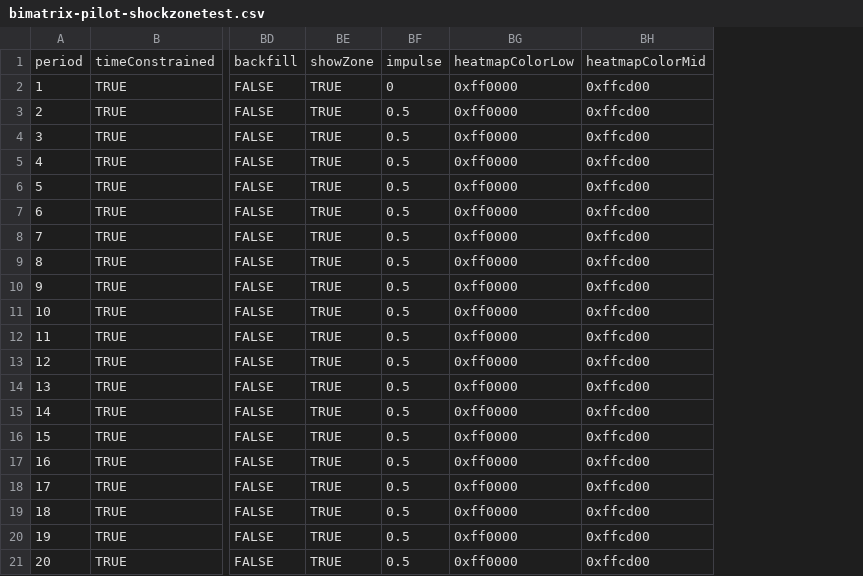
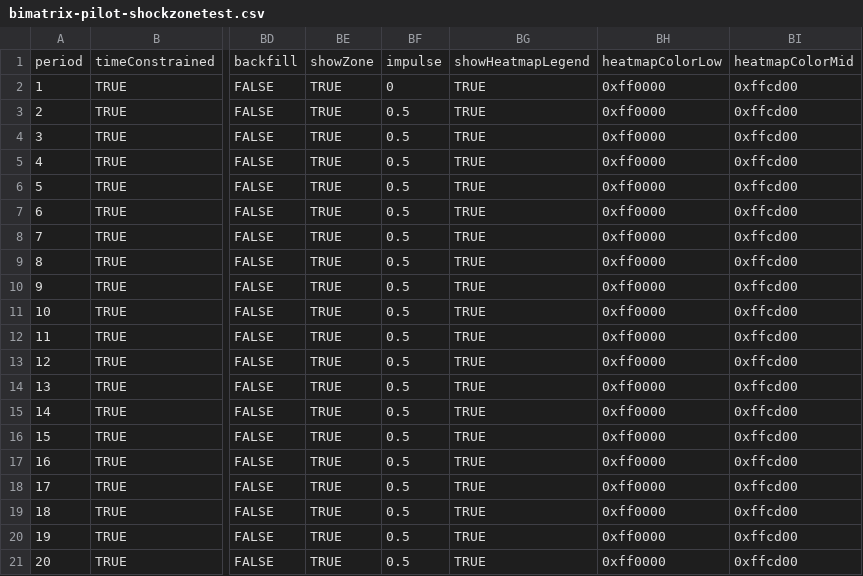
Before and after one commit to Leeps-Lab/ConG, a CSV file: configs/bimatrix-pilot-shockzonetest.csv, drawn as a sheet; only a part is shown, gaps mark what is left out; the diff names each change by its address in the sheet, - before the commit and + after, or states it on an @@ line.

Commit message:
Added HeatmapLegend with on/off config
git-svn-id: file:///svn/CONGv2.0/trunk@1494 637b740e-b1db-41bf-a134-2c17f54ac410

```diff
--- a/configs/bimatrix-pilot-shockzonetest.csv
+++ b/configs/bimatrix-pilot-shockzonetest.csv
+column BG, rows 1-21: showHeatmapLegend | TRUE | TRUE | TRUE | TRUE | TRUE | TRUE | TRUE | TRUE | TRUE | TRUE | TRUE | TRUE | TRUE | TRUE | TRUE | TRUE | TRUE | TRUE | TRUE | TRUE
```
Also changed, not shown: 3 other files.
